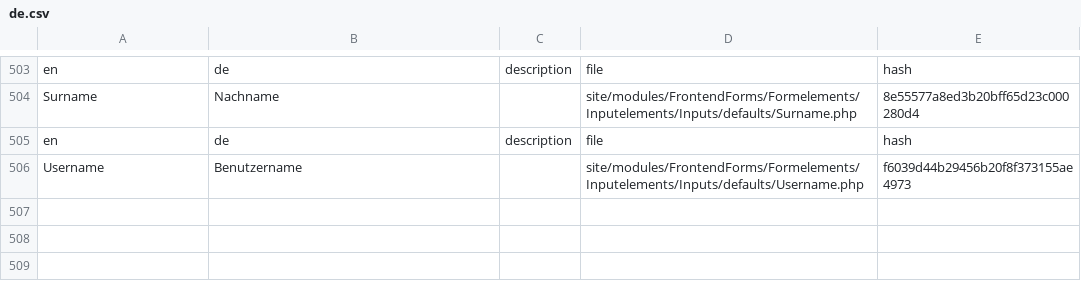
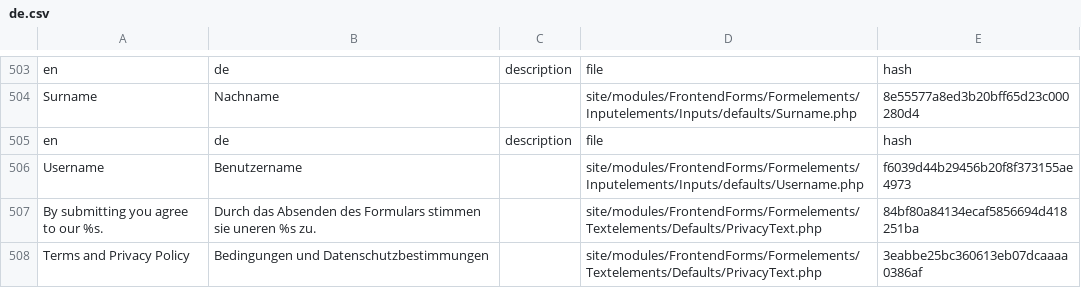
Before and after one commit to juergenweb/FrontendForms, a CSV file: languages/de.csv, drawn as a sheet; only a part is shown, gaps mark what is left out.

Commit message:
Translations for new class PrivacyText added

```diff
--- a/languages/de.csv
+++ b/languages/de.csv
@@ -506 +506,3 @@ en,de,description,file,hash
 Username,Benutzername,,site/modules/FrontendForms/Formelements/Inputelements/Inputs/defaults/Username.php,f6039d44b29456b20f8f373155ae4973
+"By submitting you agree to our %s.","Durch das Absenden des Formulars stimmen sie uneren %s zu.",,site/modules/FrontendForms/Formelements/Textelements/Defaults/PrivacyText.php,84bf80a84134ecaf5856694d418251ba
+"Terms and Privacy Policy","Bedingungen und Datenschutzbestimmungen",,site/modules/FrontendForms/Formelements/Textelements/Defaults/PrivacyText.php,3eabbe25bc360613eb07dcaaaa0386af
```
